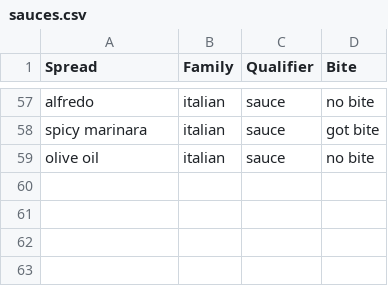
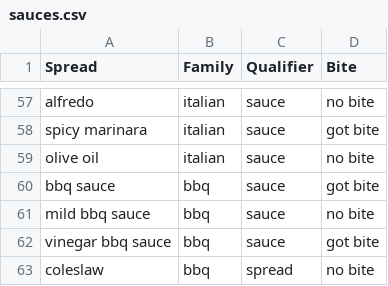
Before and after one commit to mwunsch/recommendeli, a CSV file: data/sauces.csv, drawn as a sheet; only a part is shown, gaps mark what is left out; the diff names each change by its address in the sheet, - before the commit and + after, or states it on an @@ line.

Commit message:
added bbq

```diff
--- a/data/sauces.csv
+++ b/data/sauces.csv
+row 60: bbq sauce | bbq | sauce | got bite
+row 61: mild bbq sauce | bbq | sauce | no bite
+row 62: vinegar bbq sauce | bbq | sauce | got bite
+row 63: coleslaw | bbq | spread | no bite
```
